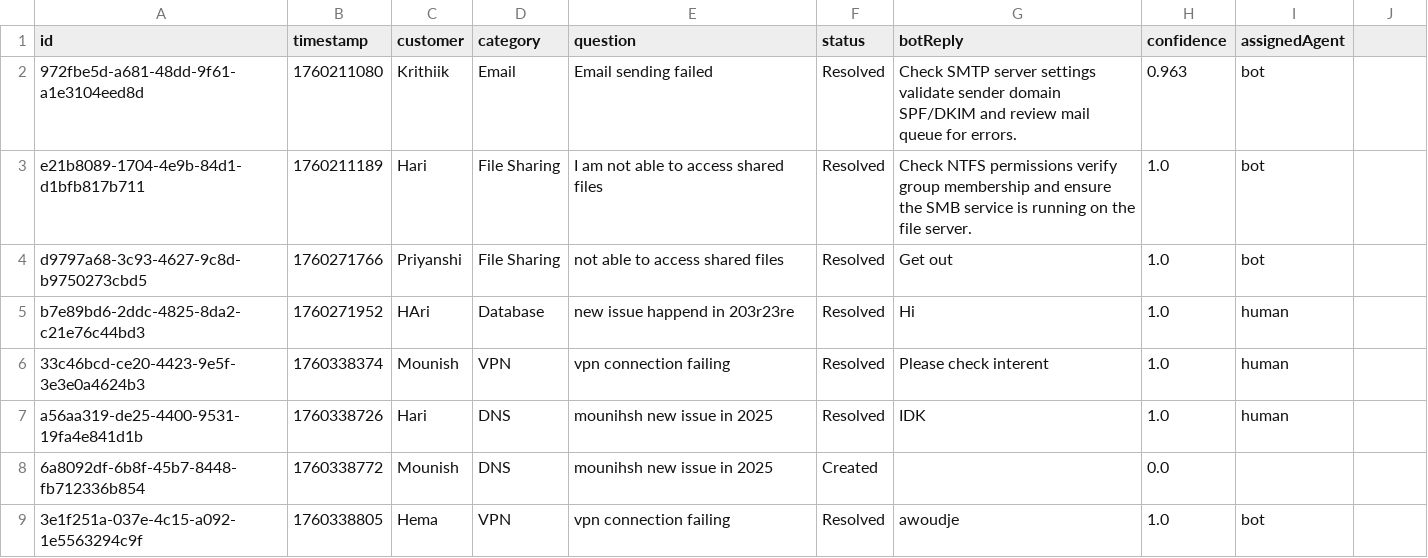
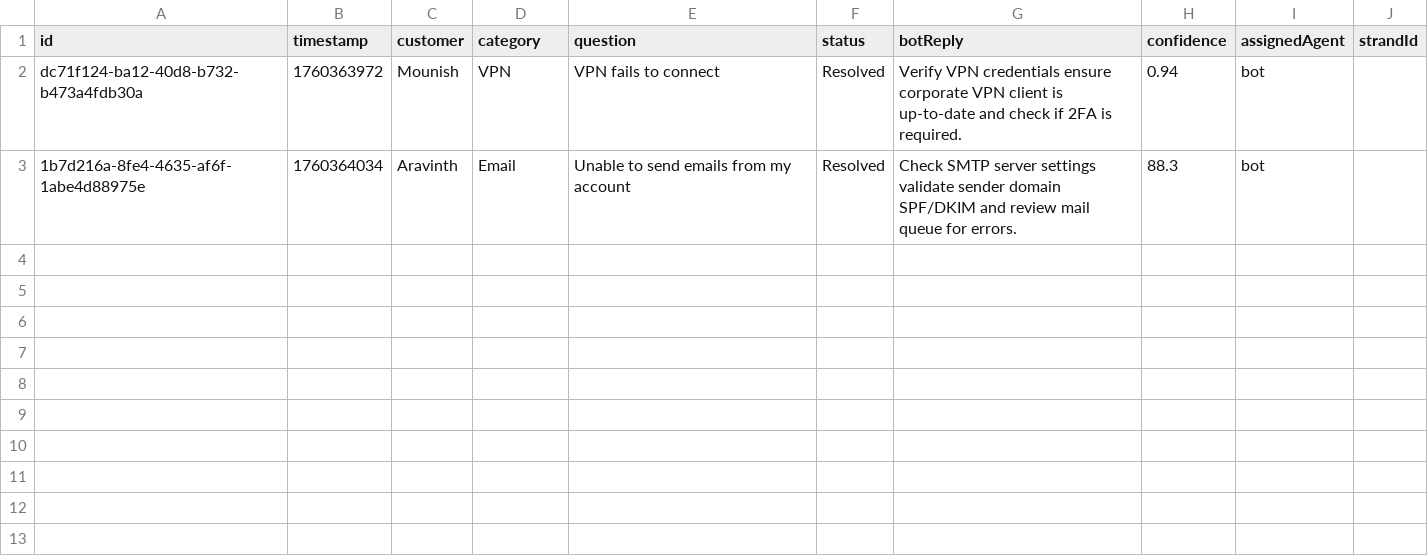
Before and after one commit to Aravinth1525/AI-Ticket-Hackathon, a CSV file: backend/tickets.csv, drawn as a sheet.

Commit message:
Manual Reply Enhancement

```diff
--- a/backend/tickets.csv
+++ b/backend/tickets.csv
@@ -1,9 +1,3 @@
-id,timestamp,customer,category,question,status,botReply,confidence,assignedAgent
-972fbe5d-a681-48dd-9f61-a1e3104eed8d,1760211080,Krithiik,Email,Email sending failed,Resolved,Check SMTP server settings  validate sender domain SPF/DKIM  and review mail queue for errors.,0.963,bot
-e21b8089-1704-4e9b-84d1-d1bfb817b711,1760211189,Hari,File Sharing,I am not able to access shared files,Resolved,Check NTFS permissions  verify group membership  and ensure the SMB service is running on the file server.,1.0,bot
-d9797a68-3c93-4627-9c8d-b9750273cbd5,1760271766,Priyanshi,File Sharing,not able to access shared files,Resolved,Get out,1.0,bot
-b7e89bd6-2ddc-4825-8da2-c21e76c44bd3,1760271952,HAri,Database,new issue happend in 203r23re,Resolved,Hi,1.0,human
-33c46bcd-ce20-4423-9e5f-3e3e0a4624b3,1760338374,Mounish,VPN,vpn connection failing,Resolved,Please check interent,1.0,human
-a56aa319-de25-4400-9531-19fa4e841d1b,1760338726,Hari,DNS,mounihsh new issue in 2025,Resolved,IDK,1.0,human
-6a8092df-6b8f-45b7-8448-fb712336b854,1760338772,Mounish,DNS,mounihsh new issue in 2025,Created,,0.0,
-3e1f251a-037e-4c15-a092-1e5563294c9f,1760338805,Hema,VPN,vpn connection failing,Resolved,awoudje,1.0,bot
+id,timestamp,customer,category,question,status,botReply,confidence,assignedAgent,strandId
+dc71f124-ba12-40d8-b732-b473a4fdb30a,1760363972,Mounish,VPN,VPN fails to connect,Resolved,Verify VPN credentials  ensure corporate VPN client is up-to-date  and check if 2FA is required.,0.94,bot,
+1b7d216a-8fe4-4635-af6f-1abe4d88975e,1760364034,Aravinth,Email,Unable to send emails from my account,Resolved,Check SMTP server settings  validate sender domain SPF/DKIM  and review mail queue for errors.,88.3,bot,
```
Also changed, not shown: data/memory.csv, 7 other files.
